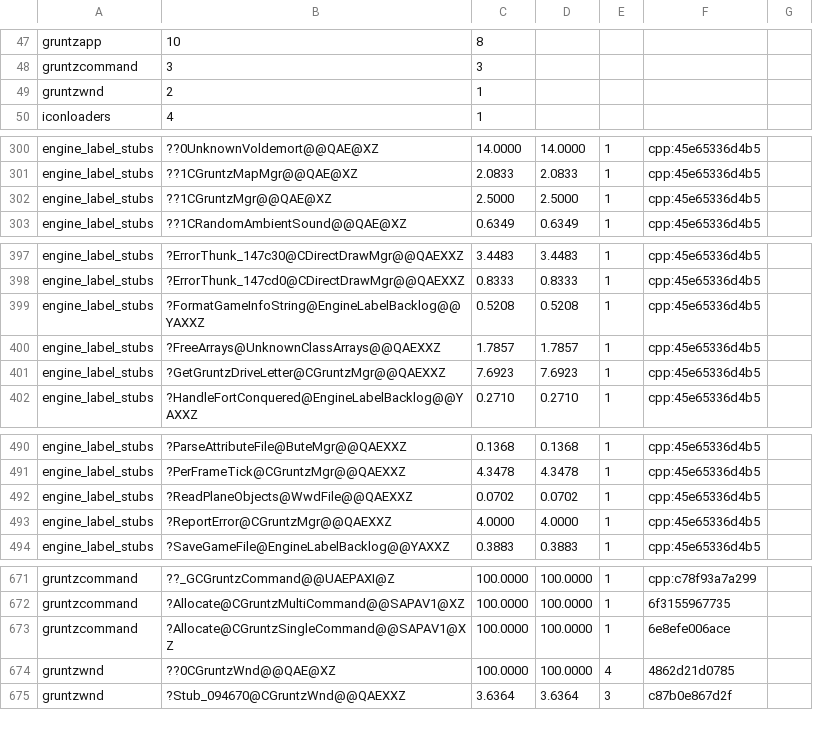
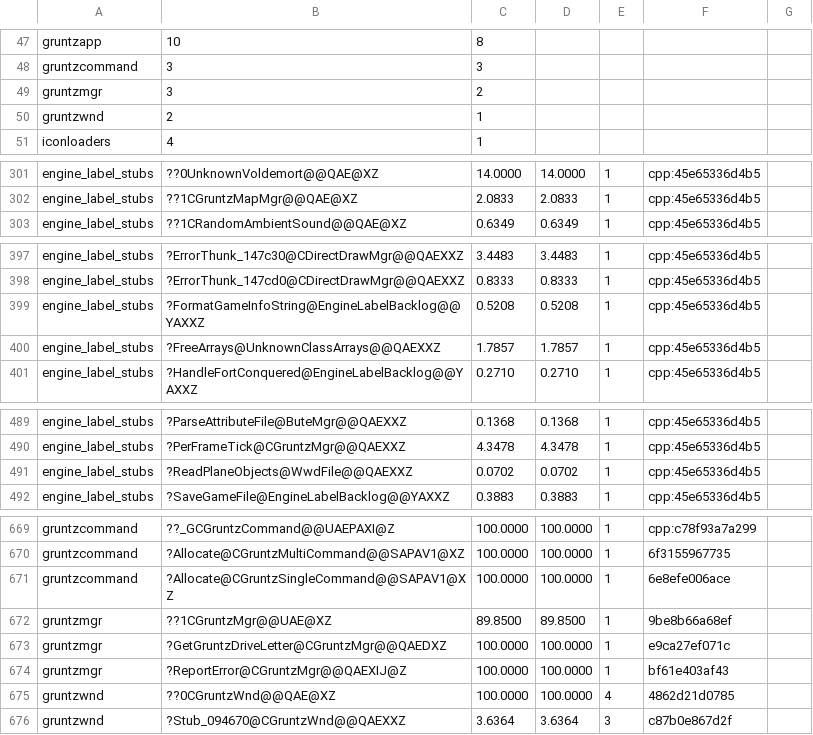
Before and after one commit to sushi-shi/gruntz-decomp, a TSV file: config/match_baseline.tsv, drawn as a sheet; only a part is shown, gaps mark what is left out; the diff covers the shown part only.

```diff
--- a/config/match_baseline.tsv
+++ b/config/match_baseline.tsv
@@ -48,2 +48,3 @@ gruntzapp	10	8
 gruntzcommand	3	3
+gruntzmgr	3	2
 gruntzwnd	2	1
@@ -301,3 +302,2 @@ engine_label_stubs	??0UnknownVoldemort@@QAE@XZ	14.0000	14.0000	1	cpp:45e65336d4b
 engine_label_stubs	??1CGruntzMapMgr@@QAE@XZ	2.0833	2.0833	1	cpp:45e65336d4b5
-engine_label_stubs	??1CGruntzMgr@@QAE@XZ	2.5000	2.5000	1	cpp:45e65336d4b5
 engine_label_stubs	??1CRandomAmbientSound@@QAE@XZ	0.6349	0.6349	1	cpp:45e65336d4b5
@@ -400,3 +400,2 @@ engine_label_stubs	?FormatGameInfoString@EngineLabelBacklog@@YAXXZ	0.5208	0.5208
 engine_label_stubs	?FreeArrays@UnknownClassArrays@@QAEXXZ	1.7857	1.7857	1	cpp:45e65336d4b5
-engine_label_stubs	?GetGruntzDriveLetter@CGruntzMgr@@QAEXXZ	7.6923	7.6923	1	cpp:45e65336d4b5
 engine_label_stubs	?HandleFortConquered@EngineLabelBacklog@@YAXXZ	0.2710	0.2710	1	cpp:45e65336d4b5
@@ -492,3 +491,2 @@ engine_label_stubs	?PerFrameTick@CGruntzMgr@@QAEXXZ	4.3478	4.3478	1	cpp:45e65336
 engine_label_stubs	?ReadPlaneObjects@WwdFile@@QAEXXZ	0.0702	0.0702	1	cpp:45e65336d4b5
-engine_label_stubs	?ReportError@CGruntzMgr@@QAEXXZ	4.0000	4.0000	1	cpp:45e65336d4b5
 engine_label_stubs	?SaveGameFile@EngineLabelBacklog@@YAXXZ	0.3883	0.3883	1	cpp:45e65336d4b5
@@ -673,2 +671,5 @@ gruntzcommand	?Allocate@CGruntzMultiCommand@@SAPAV1@XZ	100.0000	100.0000	1	6f315
 gruntzcommand	?Allocate@CGruntzSingleCommand@@SAPAV1@XZ	100.0000	100.0000	1	6e8efe006ace
+gruntzmgr	??1CGruntzMgr@@UAE@XZ	89.8500	89.8500	1	9be8b66a68ef
+gruntzmgr	?GetGruntzDriveLetter@CGruntzMgr@@QAEDXZ	100.0000	100.0000	1	e9ca27ef071c
+gruntzmgr	?ReportError@CGruntzMgr@@QAEXIJ@Z	100.0000	100.0000	1	bf61e403af43
 gruntzwnd	??0CGruntzWnd@@QAE@XZ	100.0000	100.0000	4	4862d21d0785
```
Also changed, not shown: 3 edited cells elsewhere in this file, 8 other files.
